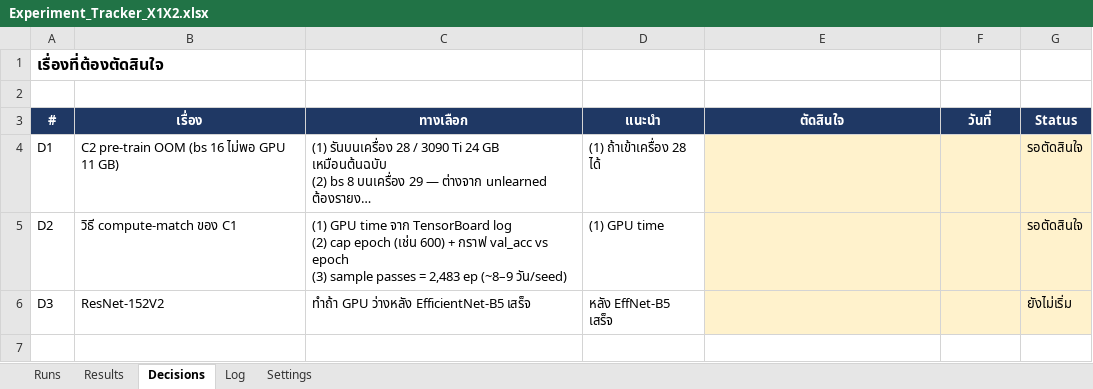
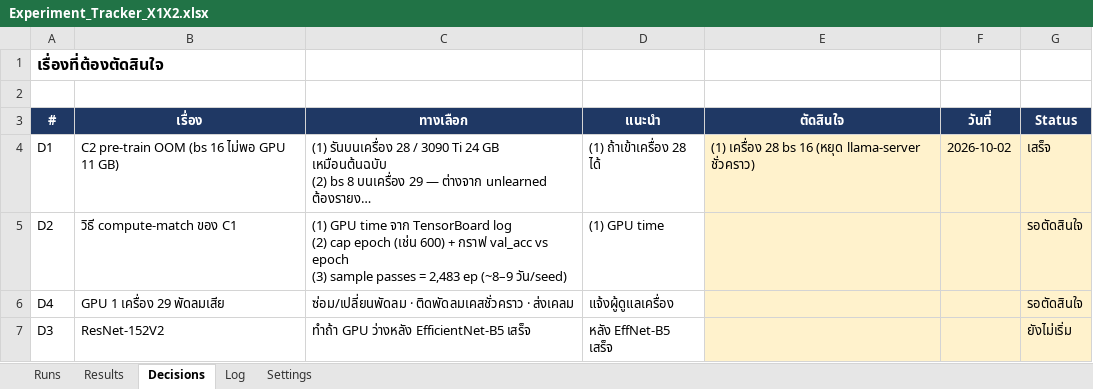
Before and after one commit to Peckkie/Machine-Unlearning-USAI-CCA-2026, an Excel workbook: experiments/Experiment_Tracker_X1X2.xlsx, sheet Decisions, drawn as a sheet; long unchanged cells end in …; values as stored, in another font and other column widths than the file's, no borders; conditional formats not drawn; the diff names each change by its address in the sheet, - before the commit and + after, or states it on an @@ line.

```diff
--- a/experiments/Experiment_Tracker_X1X2.xlsx (sheet Decisions)
+++ b/experiments/Experiment_Tracker_X1X2.xlsx (sheet Decisions)
-E4 (ตัดสินใจ): (empty)
+E4 (ตัดสินใจ): (1) เครื่อง 28 bs 16 (หยุด llama-server ชั่วคราว)
-F4 (วันที่): (empty)
+F4 (วันที่): 2026-10-02
-G4 (Status): รอตัดสินใจ
+G4 (Status): เสร็จ
+row 6: D4 | GPU 1 เครื่อง 29 พัดลมเสีย | ซ่อม/เปลี่ยนพัดลม · ติดพัดลมเคสชั่วคราว · ส่งเคลม | แจ้งผู้ดูแลเครื่อง |  |  | รอตัดสินใจ
```
Also changed, not shown: sheet Runs, sheet Log, 1 other file.
